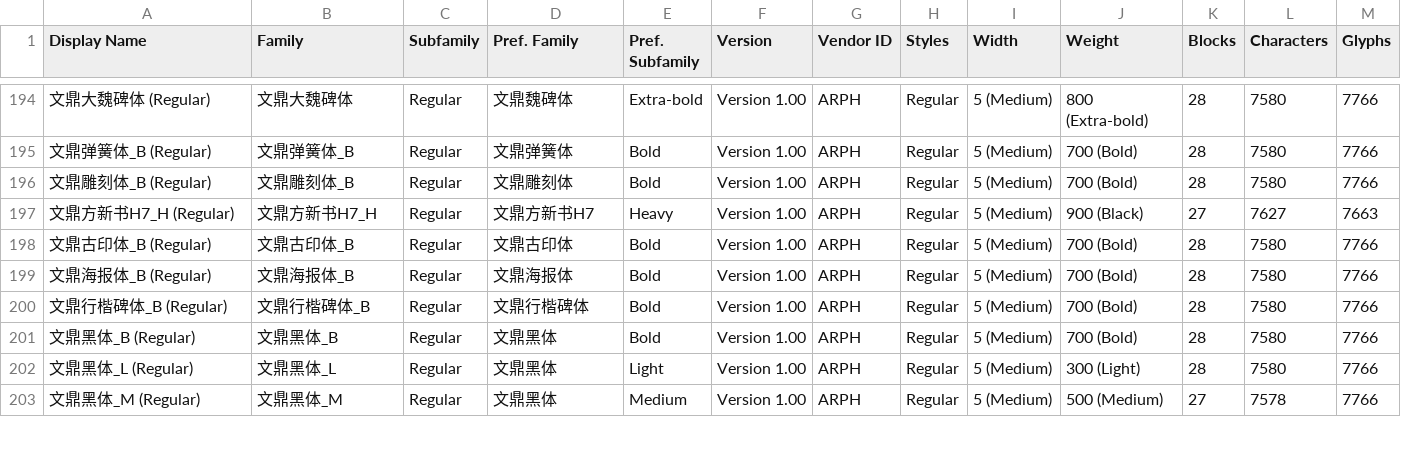
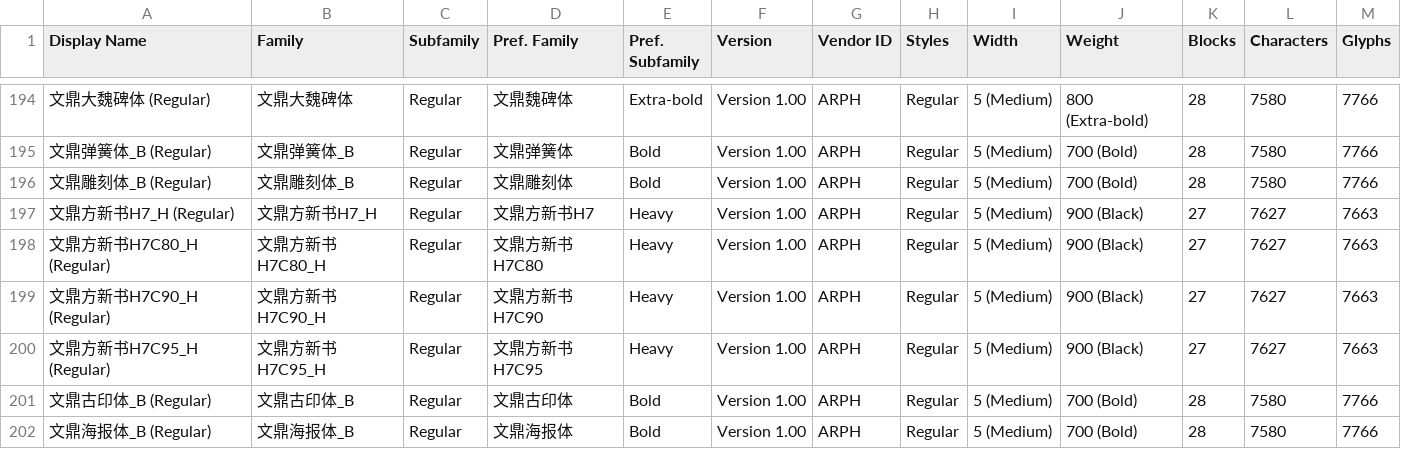
Before and after one commit to font-development/ARPHFonts, a CSV file: ARPHFonts.csv, drawn as a sheet; only a part is shown, gaps mark what is left out; the shorter side is filled out with more unchanged rows; the diff names each change by its address in the sheet, - before the commit and + after, or states it on an @@ line.

Commit message:
字体上架:文鼎方新书H7C80_H、文鼎方新书H7C90_H、文鼎方新书H7C95_H

```diff
--- a/ARPHFonts.csv
+++ b/ARPHFonts.csv
+row 198: 文鼎方新书H7C80_H (Regular) | 文鼎方新书H7C80_H | Regular | 文鼎方新书H7C80 | Heavy | Version 1.00 | ARPH | Regular | 5 (Medium) | 900 (Black) | 27 | 7627 | 7663
+row 199: 文鼎方新书H7C90_H (Regular) | 文鼎方新书H7C90_H | Regular | 文鼎方新书H7C90 | Heavy | Version 1.00 | ARPH | Regular | 5 (Medium) | 900 (Black) | 27 | 7627 | 7663
+row 200: 文鼎方新书H7C95_H (Regular) | 文鼎方新书H7C95_H | Regular | 文鼎方新书H7C95 | Heavy | Version 1.00 | ARPH | Regular | 5 (Medium) | 900 (Black) | 27 | 7627 | 7663
```
Also changed, not shown: ARPHFontsList.csv, 1 other file.
